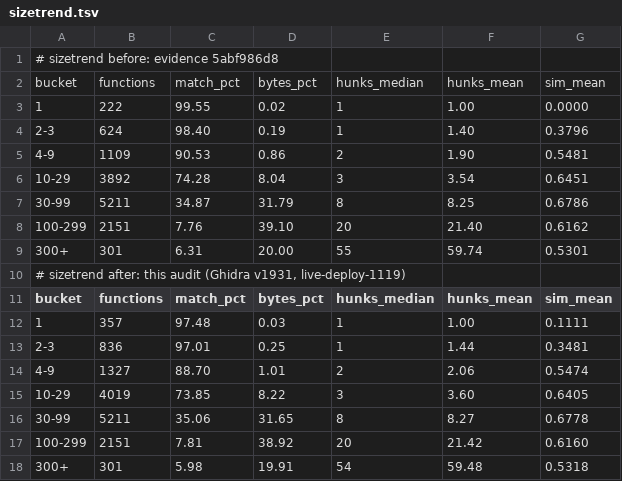
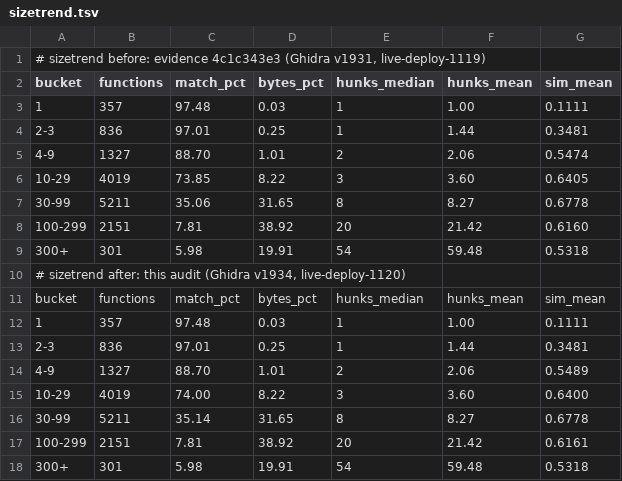
Before and after one commit to jaenster/redivivus, a TSV file: asm_matching/msvc8/evidence/sizetrend.tsv, drawn as a sheet.

Commit message:
chore(msvc8): evidence at 7506 functions, 51.32%, 23.10% of bytes
Against 7317 (22.07%): 190 gained, 1 lost. 179 gains are the recorded
VC8 forms, every one a tagged function; 11 come from code now generated
in place of hand edits; the one loss is phase-only, its text unchanged.
567 of the identical functions are unreferenced-function placeholders,
as before: 6939 (47.4%) without them.

```diff
--- a/asm_matching/msvc8/evidence/sizetrend.tsv
+++ b/asm_matching/msvc8/evidence/sizetrend.tsv
@@ -1,11 +1,2 @@
-# sizetrend before: evidence 5abf986d8
-bucket	functions	match_pct	bytes_pct	hunks_median	hunks_mean	sim_mean
-1	222	99.55	0.02	1	1.00	0.0000
-2-3	624	98.40	0.19	1	1.40	0.3796
-4-9	1109	90.53	0.86	2	1.90	0.5481
-10-29	3892	74.28	8.04	3	3.54	0.6451
-30-99	5211	34.87	31.79	8	8.25	0.6786
-100-299	2151	7.76	39.10	20	21.40	0.6162
-300+	301	6.31	20.00	55	59.74	0.5301
-# sizetrend after: this audit (Ghidra v1931, live-deploy-1119)
+# sizetrend before: evidence 4c1c343e3 (Ghidra v1931, live-deploy-1119)
 bucket	functions	match_pct	bytes_pct	hunks_median	hunks_mean	sim_mean
@@ -17,2 +8,11 @@ bucket	functions	match_pct	bytes_pct	hunks_median	hunks_mean	sim_mean
 100-299	2151	7.81	38.92	20	21.42	0.6160
+300+	301	5.98	19.91	54	59.48	0.5318
+# sizetrend after: this audit (Ghidra v1934, live-deploy-1120)
+bucket	functions	match_pct	bytes_pct	hunks_median	hunks_mean	sim_mean
+1	357	97.48	0.03	1	1.00	0.1111
+2-3	836	97.01	0.25	1	1.44	0.3481
+4-9	1327	88.70	1.01	2	2.06	0.5489
+10-29	4019	74.00	8.22	3	3.60	0.6400
+30-99	5211	35.14	31.65	8	8.27	0.6778
+100-299	2151	7.81	38.92	20	21.42	0.6161
 300+	301	5.98	19.91	54	59.48	0.5318
```
Also changed, not shown: 5 other files.
